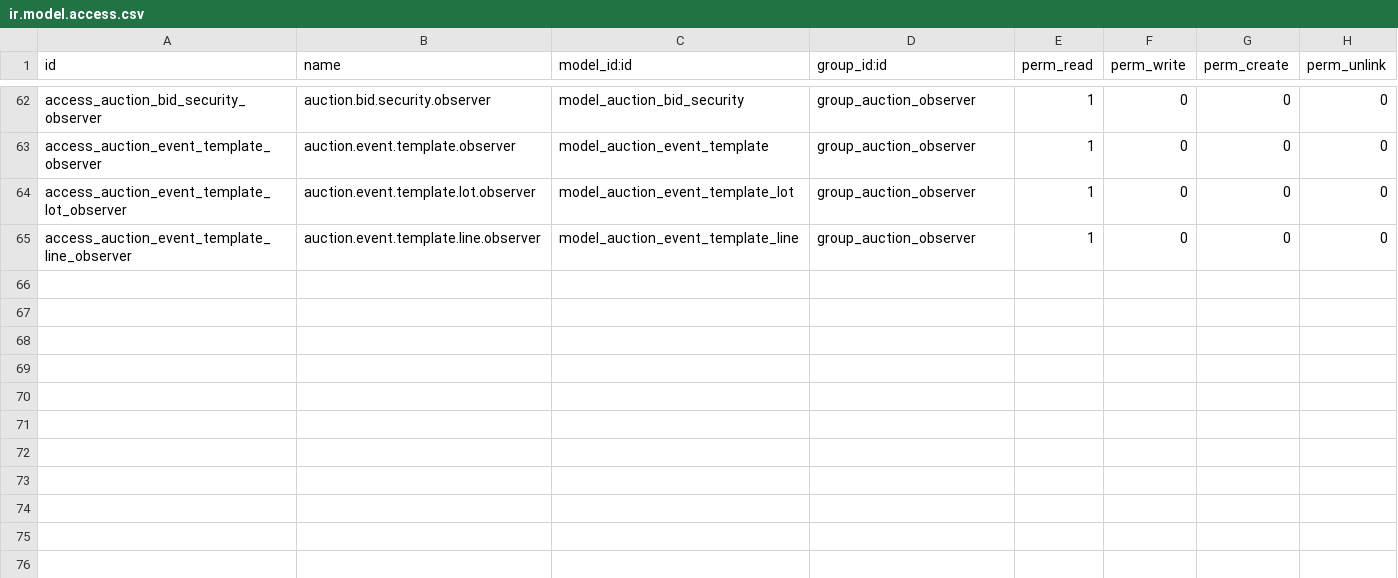
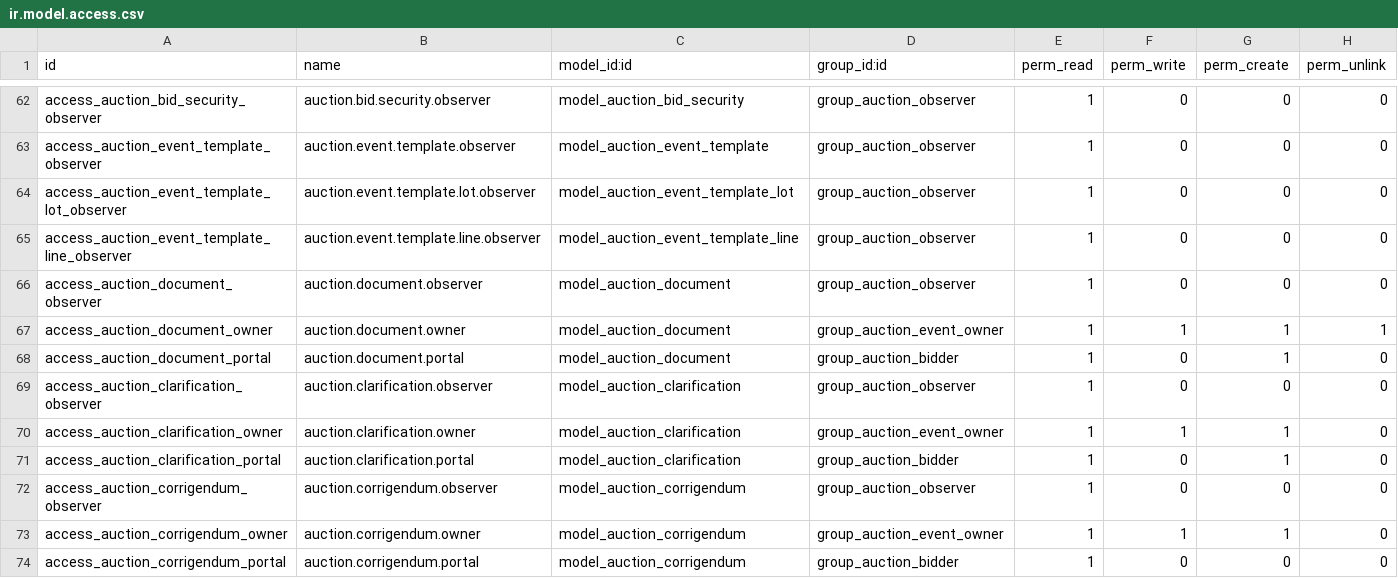
Before and after one commit to anami29/odoo-anami, a CSV file: custom_addons/custom_auction_base/security/ir.model.access.csv, drawn as a sheet; only a part is shown, gaps mark what is left out; the diff names each change by its address in the sheet, - before the commit and + after, or states it on an @@ line.

```diff
--- a/custom_addons/custom_auction_base/security/ir.model.access.csv
+++ b/custom_addons/custom_auction_base/security/ir.model.access.csv
+row 66: access_auction_document_observer | auction.document.observer | model_auction_document | group_auction_observer | 1 | 0 | 0 | 0
+row 67: access_auction_document_owner | auction.document.owner | model_auction_document | group_auction_event_owner | 1 | 1 | 1 | 1
+row 68: access_auction_document_portal | auction.document.portal | model_auction_document | group_auction_bidder | 1 | 0 | 1 | 0
+row 69: access_auction_clarification_observer | auction.clarification.observer | model_auction_clarification | group_auction_observer | 1 | 0 | 0 | 0
+row 70: access_auction_clarification_owner | auction.clarification.owner | model_auction_clarification | group_auction_event_owner | 1 | 1 | 1 | 0
+row 71: access_auction_clarification_portal | auction.clarification.portal | model_auction_clarification | group_auction_bidder | 1 | 0 | 1 | 0
+row 72: access_auction_corrigendum_observer | auction.corrigendum.observer | model_auction_corrigendum | group_auction_observer | 1 | 0 | 0 | 0
+row 73: access_auction_corrigendum_owner | auction.corrigendum.owner | model_auction_corrigendum | group_auction_event_owner | 1 | 1 | 1 | 0
+row 74: access_auction_corrigendum_portal | auction.corrigendum.portal | model_auction_corrigendum | group_auction_bidder | 1 | 0 | 0 | 0
```
Also changed, not shown: 17 other files.
